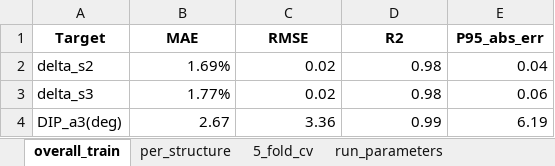
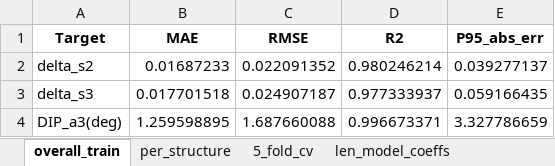
Before and after one commit to chihchi0717/SGM_GA, an Excel workbook: printing/regression/model_report.xlsx, sheet overall_train, drawn as a sheet; values as stored, in another font and other column widths than the file's, no borders; the diff names each change by its address in the sheet, - before the commit and + after, or states it on an @@ line.

```diff
--- a/printing/regression/model_report.xlsx (sheet overall_train)
+++ b/printing/regression/model_report.xlsx (sheet overall_train)
+sheet tab: len_model_coeffs
-B2 (MAE): 1.69%
+B2 (MAE): 0.01687233
-C2 (RMSE): 0.02
+C2 (RMSE): 0.022091352
-D2 (R2): 0.98
+D2 (R2): 0.980246214
-E2 (P95_abs_err): 0.04
+E2 (P95_abs_err): 0.039277137
-B3 (MAE): 1.77%
+B3 (MAE): 0.017701518
-C3 (RMSE): 0.02
+C3 (RMSE): 0.024907187
-D3 (R2): 0.98
+D3 (R2): 0.977333937
-E3 (P95_abs_err): 0.06
+E3 (P95_abs_err): 0.059166435
-B4 (MAE): 2.67
+B4 (MAE): 1.259598895
-C4 (RMSE): 3.36
+C4 (RMSE): 1.687660088
-D4 (R2): 0.99
+D4 (R2): 0.996673371
-E4 (P95_abs_err): 6.19
+E4 (P95_abs_err): 3.327786659
```
Also changed, not shown: sheet per_structure, sheet run_parameters, sheet 5_fold_cv, other sheet tabs, printing/regression/analysis_results0814.xlsx, 14 other files.
